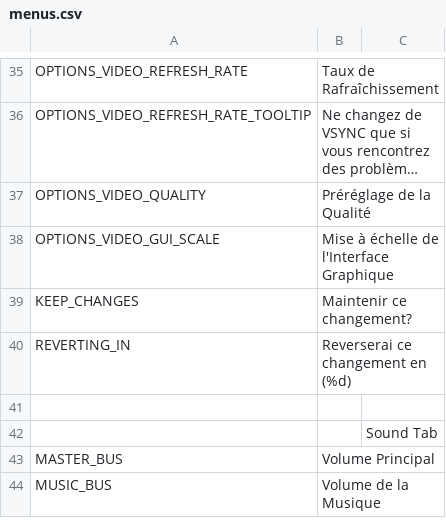
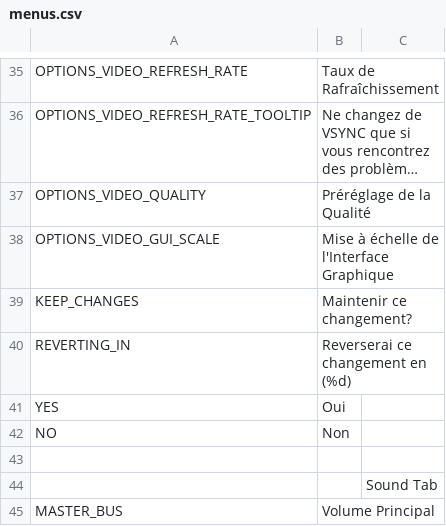
Before and after one commit to Nemrav/OpenVic2, a CSV file: game/localisation/fr_FR/menus.csv, drawn as a sheet; only a part is shown, gaps mark what is left out; the shorter side is filled out with more unchanged rows; long unchanged cells end in …; the diff names each change by its address in the sheet, - before the commit and + after, or states it on an @@ line.

```diff
--- a/game/localisation/fr_FR/menus.csv
+++ b/game/localisation/fr_FR/menus.csv
+row 41: YES | Oui
+row 42: NO | Non
```
Also changed, not shown: game/localisation/en_GB/menus.csv, game/localisation/en_US/menus.csv.
